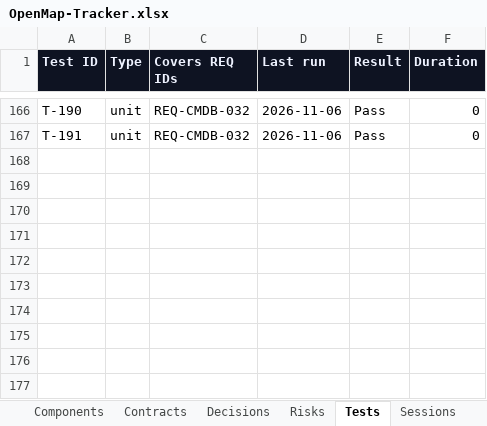
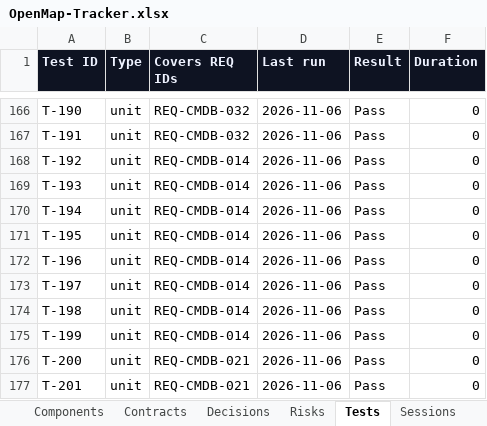
Before and after one commit to zakir80ac/OpenMap, an Excel workbook: tracker/OpenMap-Tracker.xlsx, sheet Tests, drawn as a sheet; only a part is shown, gaps mark what is left out; values as stored, in another font and other column widths than the file's, no borders; the diff names each change by its address in the sheet, - before the commit and + after, or states it on an @@ line.

```diff
--- a/tracker/OpenMap-Tracker.xlsx (sheet Tests)
+++ b/tracker/OpenMap-Tracker.xlsx (sheet Tests)
+row 168: T-192 | unit | REQ-CMDB-014 | 2026-11-06 | Pass | 0
+row 169: T-193 | unit | REQ-CMDB-014 | 2026-11-06 | Pass | 0
+row 170: T-194 | unit | REQ-CMDB-014 | 2026-11-06 | Pass | 0
+row 171: T-195 | unit | REQ-CMDB-014 | 2026-11-06 | Pass | 0
+row 172: T-196 | unit | REQ-CMDB-014 | 2026-11-06 | Pass | 0
+row 173: T-197 | unit | REQ-CMDB-014 | 2026-11-06 | Pass | 0
+row 174: T-198 | unit | REQ-CMDB-014 | 2026-11-06 | Pass | 0
+row 175: T-199 | unit | REQ-CMDB-014 | 2026-11-06 | Pass | 0
+row 176: T-200 | unit | REQ-CMDB-021 | 2026-11-06 | Pass | 0
+row 177: T-201 | unit | REQ-CMDB-021 | 2026-11-06 | Pass | 0
```
Also changed, not shown: sheet Dashboard, sheet Requirements, sheet Workstreams, 1 other file.
